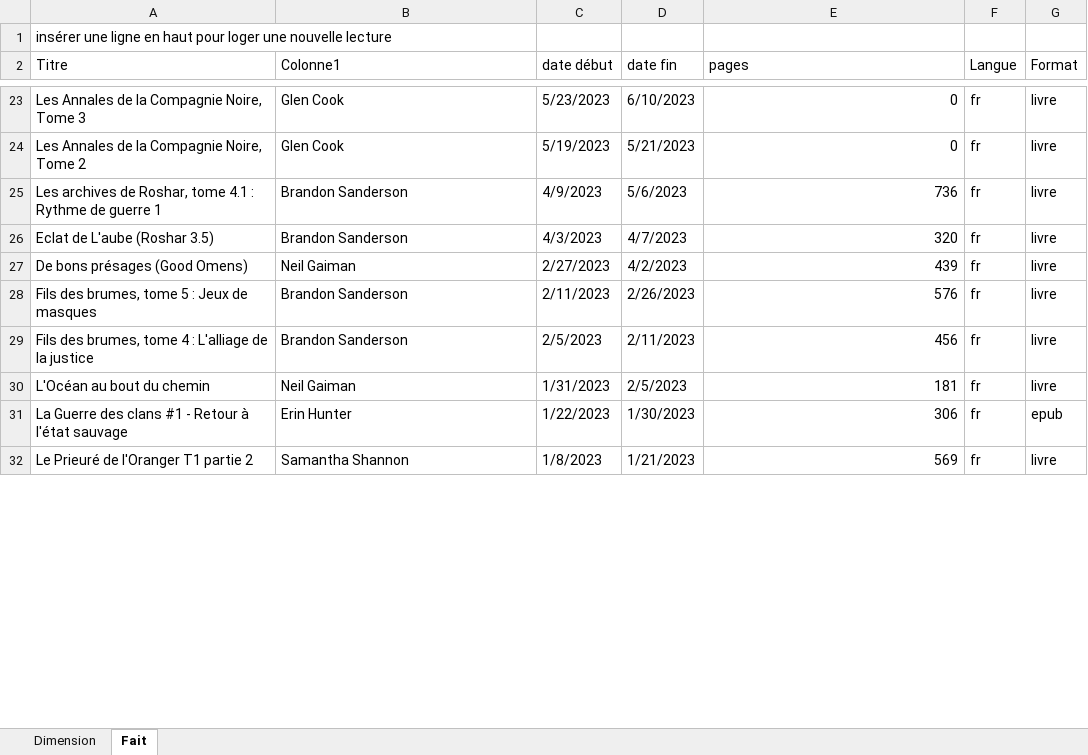
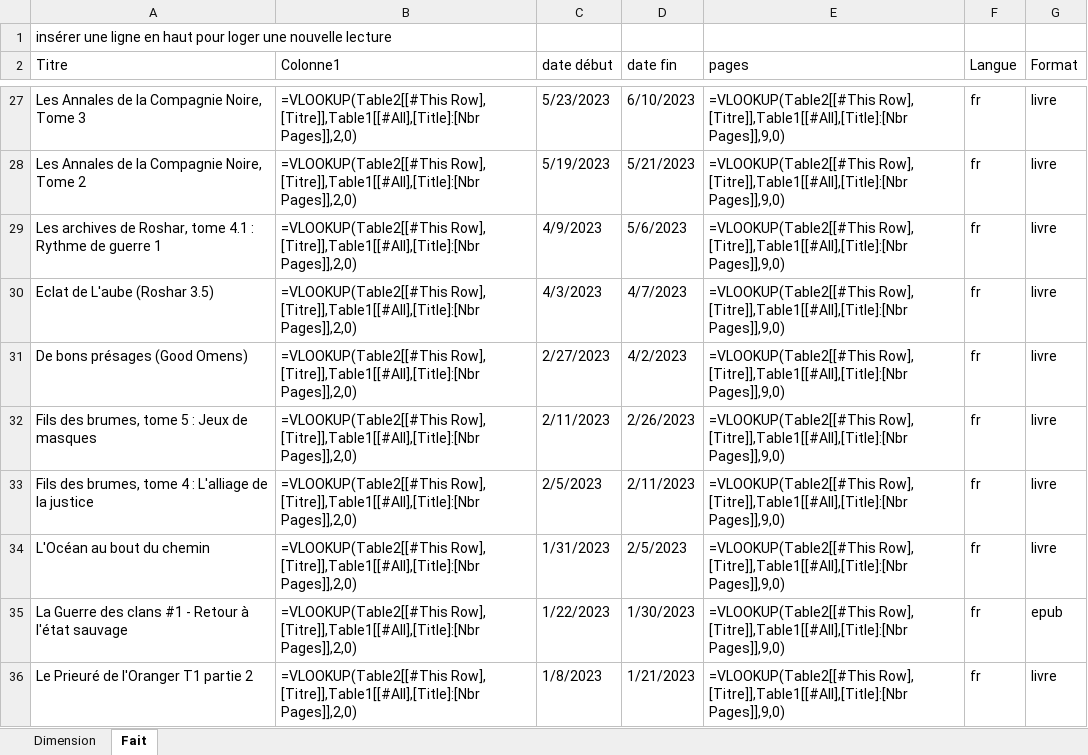
Before and after one commit to ChrisOlv/book_data_analysis, an Excel workbook: Book_Dataset-v2.xlsx, sheet Fait, drawn as a sheet; only a part is shown, gaps mark what is left out; values as stored, in another font and other column widths than the file's, no cell formats; formulas without a stored value are shown as written; table styles not drawn; addresses are those after the commit; the diff covers the shown part only; the diff names each change by its address in the sheet, - before the commit and + after, or states it on an @@ line.

```diff
--- a/Book_Dataset-v2.xlsx (sheet Fait)
+++ b/Book_Dataset-v2.xlsx (sheet Fait)
-B27:B28 (Colonne1): Glen Cook
+B27:B28 (Colonne1): =VLOOKUP(Table2[[#This Row], [Titre]],Table1[[#All],[Title]:[Nbr Pages]],2,0)
-E27:E28 (pages): 0
+E27:E28 (pages): =VLOOKUP(Table2[[#This Row], [Titre]],Table1[[#All],[Title]:[Nbr Pages]],9,0)
-B29:B30 (Colonne1): Brandon Sanderson
+B29:B30 (Colonne1): =VLOOKUP(Table2[[#This Row], [Titre]],Table1[[#All],[Title]:[Nbr Pages]],2,0)
-E29 (pages): 736
+E29 (pages): =VLOOKUP(Table2[[#This Row], [Titre]],Table1[[#All],[Title]:[Nbr Pages]],9,0)
-E30 (pages): 320
+E30 (pages): =VLOOKUP(Table2[[#This Row], [Titre]],Table1[[#All],[Title]:[Nbr Pages]],9,0)
-B31 (Colonne1): Neil Gaiman
+B31 (Colonne1): =VLOOKUP(Table2[[#This Row], [Titre]],Table1[[#All],[Title]:[Nbr Pages]],2,0)
-E31 (pages): 439
+E31 (pages): =VLOOKUP(Table2[[#This Row], [Titre]],Table1[[#All],[Title]:[Nbr Pages]],9,0)
-B32:B33 (Colonne1): Brandon Sanderson
+B32:B33 (Colonne1): =VLOOKUP(Table2[[#This Row], [Titre]],Table1[[#All],[Title]:[Nbr Pages]],2,0)
-E32 (pages): 576
+E32 (pages): =VLOOKUP(Table2[[#This Row], [Titre]],Table1[[#All],[Title]:[Nbr Pages]],9,0)
-E33 (pages): 456
+E33 (pages): =VLOOKUP(Table2[[#This Row], [Titre]],Table1[[#All],[Title]:[Nbr Pages]],9,0)
-B34 (Colonne1): Neil Gaiman
+B34 (Colonne1): =VLOOKUP(Table2[[#This Row], [Titre]],Table1[[#All],[Title]:[Nbr Pages]],2,0)
-E34 (pages): 181
+E34 (pages): =VLOOKUP(Table2[[#This Row], [Titre]],Table1[[#All],[Title]:[Nbr Pages]],9,0)
-B35 (Colonne1): Erin Hunter
+B35 (Colonne1): =VLOOKUP(Table2[[#This Row], [Titre]],Table1[[#All],[Title]:[Nbr Pages]],2,0)
-E35 (pages): 306
+E35 (pages): =VLOOKUP(Table2[[#This Row], [Titre]],Table1[[#All],[Title]:[Nbr Pages]],9,0)
-B36 (Colonne1): Samantha Shannon
+B36 (Colonne1): =VLOOKUP(Table2[[#This Row], [Titre]],Table1[[#All],[Title]:[Nbr Pages]],2,0)
-E36 (pages): 569
+E36 (pages): =VLOOKUP(Table2[[#This Row], [Titre]],Table1[[#All],[Title]:[Nbr Pages]],9,0)
```
Also changed, not shown: 5 added rows, 1 removed row and 321 edited cells elsewhere in this sheet, sheet Dimension, cell formats, hidden cells, book_failed.xlsx.
